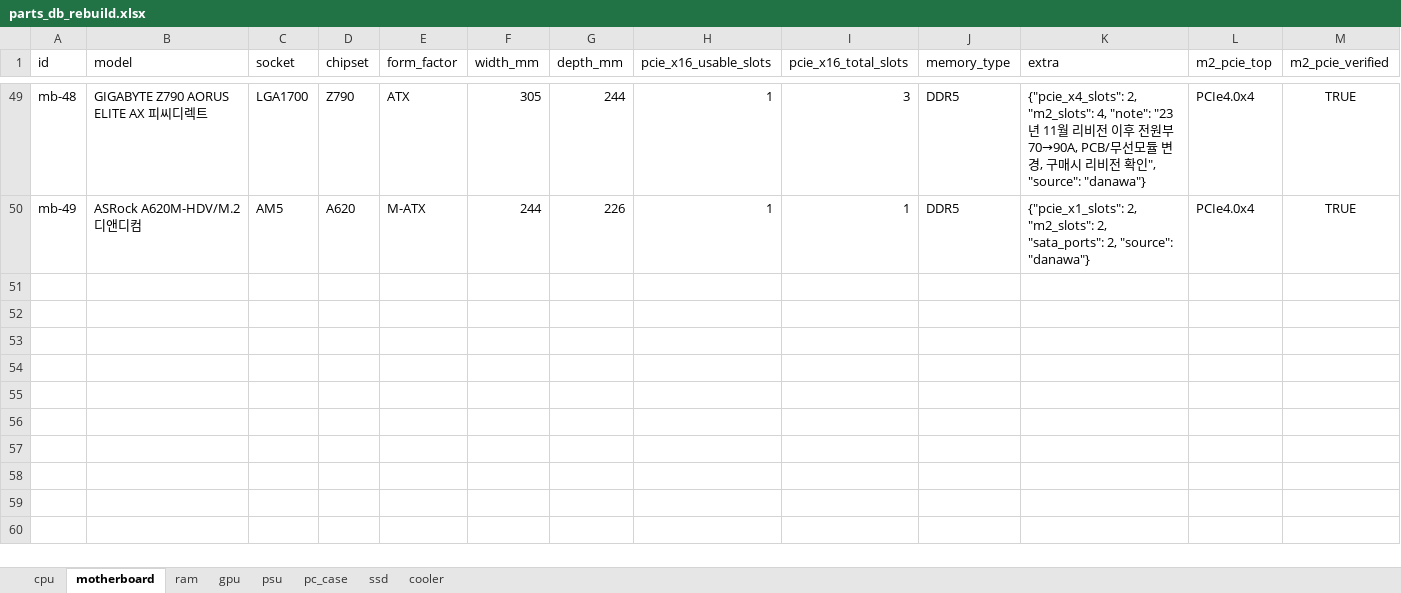
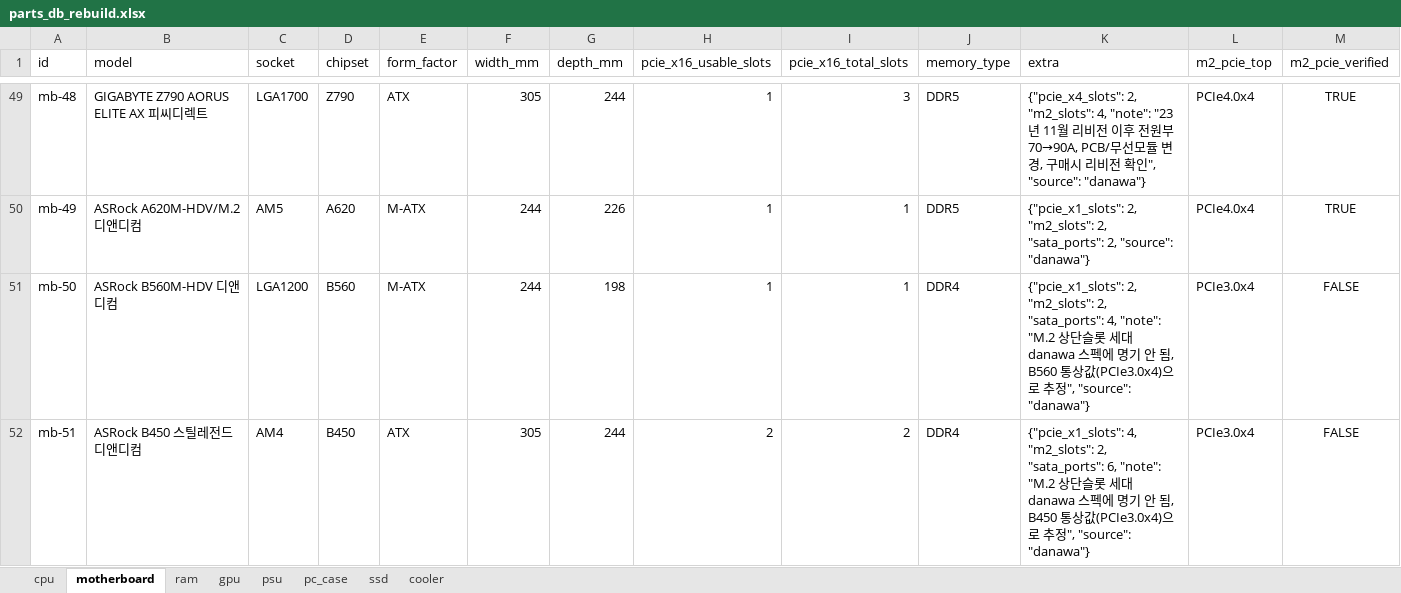
Before and after one commit to qjqmf00331199-coder/PC_Build, an Excel workbook: supabase/parts_db_rebuild.xlsx, sheet motherboard, drawn as a sheet; only a part is shown, gaps mark what is left out; values as stored, in another font and other column widths than the file's, no borders; the diff names each change by its address in the sheet, - before the commit and + after, or states it on an @@ line.

Commit message:
data: add 8 legacy-gen parts (LGA1200/AM4 CPUs, GTX16/RX500 GPUs)
Fills the pre-RTX/RX7000 GPU gap and adds budget legacy CPUs
(i5-10400F, i3-10100F, Ryzen 7 3700X) plus matching B560/B450
boards. Only picked parts with an active danawa price -- several
older candidates (Ryzen 5 2600/2600X/3600, B460M-A, B450M DS3H)
had listings but no live sellers, so were skipped.

```diff
--- a/supabase/parts_db_rebuild.xlsx (sheet motherboard)
+++ b/supabase/parts_db_rebuild.xlsx (sheet motherboard)
+row 51: mb-50 | ASRock B560M-HDV 디앤디컴 | LGA1200 | B560 | M-ATX | 244 | 198 | 1 | 1 | DDR4 | {"pcie_x1_slots": 2, "m2_slots": 2, "sata_ports": 4, "note": "M.2 상단슬롯 세대 danawa 스펙에 명기 안 됨, B560 통상값(PCIe3.0x4)으로 추정", "source": "danawa"} | PCIe3.0x4 | FALSE
+row 52: mb-51 | ASRock B450 스틸레전드 디앤디컴 | AM4 | B450 | ATX | 305 | 244 | 2 | 2 | DDR4 | {"pcie_x1_slots": 4, "m2_slots": 2, "sata_ports": 6, "note": "M.2 상단슬롯 세대 danawa 스펙에 명기 안 됨, B450 통상값(PCIe3.0x4)으로 추정", "source": "danawa"} | PCIe3.0x4 | FALSE
```
Also changed, not shown: sheet cpu, sheet gpu, 1 other file.
